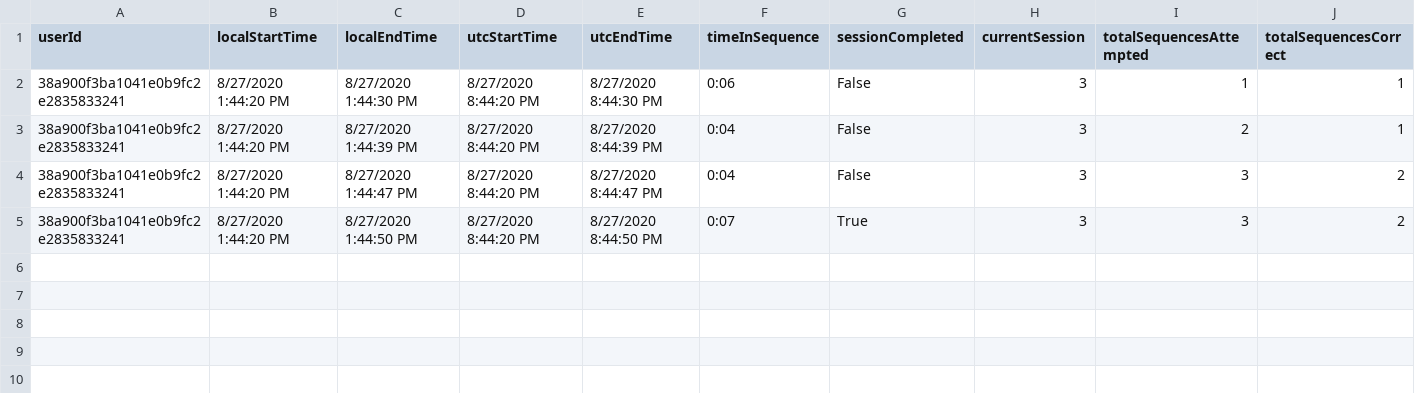
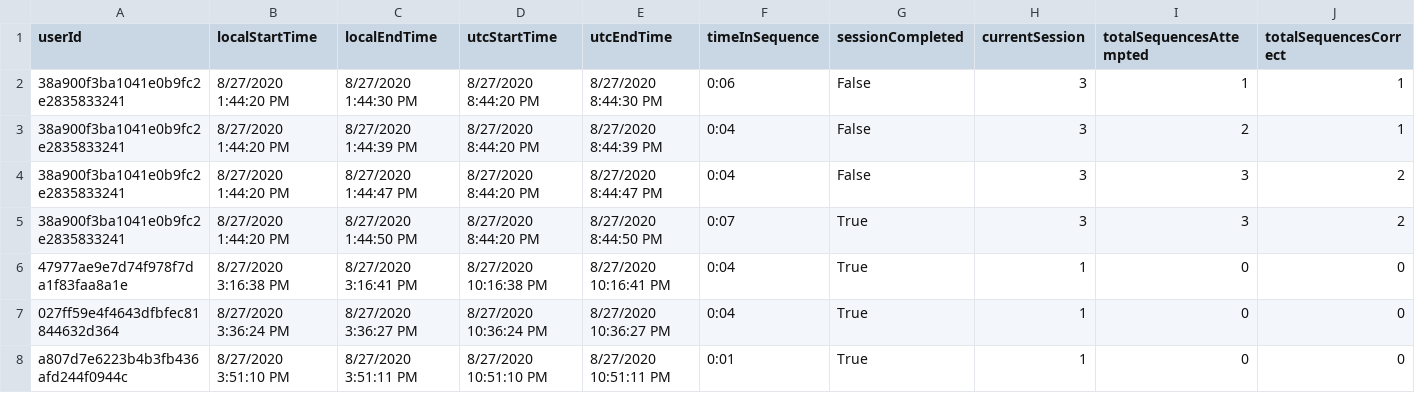
Before and after one commit to ReGame-VR/ReGame-Cognitive-Project, a CSV file: ReGameCognitive/Assets/Resources/SessionData.csvSessionData.csvSessionData.csvSessionData.csv, drawn as a sheet; only a part is shown; rows hold the shown columns only; the diff names each change by its address in the sheet, - before the commit and + after, or states it on an @@ line.

```diff
--- a/ReGameCognitive/Assets/Resources/SessionData.csvSessionData.csvSessionData.csvSessionData.csv
+++ b/ReGameCognitive/Assets/Resources/SessionData.csvSessionData.csvSessionData.csvSessionData.csv
+row 6: 47977ae9e7d74f978f7da1f83faa8a1e | 8/27/2020 3:16:38 PM | 8/27/2020 3:16:41 PM | 8/27/2020 10:16:38 PM | 8/27/2020 10:16:41 PM | 0:04 | True | 1 | 0 | 0
+row 7: 027ff59e4f4643dfbfec81844632d364 | 8/27/2020 3:36:24 PM | 8/27/2020 3:36:27 PM | 8/27/2020 10:36:24 PM | 8/27/2020 10:36:27 PM | 0:04 | True | 1 | 0 | 0
+row 8: a807d7e6223b4b3fb436afd244f0944c | 8/27/2020 3:51:10 PM | 8/27/2020 3:51:11 PM | 8/27/2020 10:51:10 PM | 8/27/2020 10:51:11 PM | 0:01 | True | 1 | 0 | 0
```
Also changed, not shown: ReGameCognitive/Assets/Resources/SessionData.csv, ReGameCognitive/Assets/Resources/SessionData.csvSessionData.csv, 24 other files.
